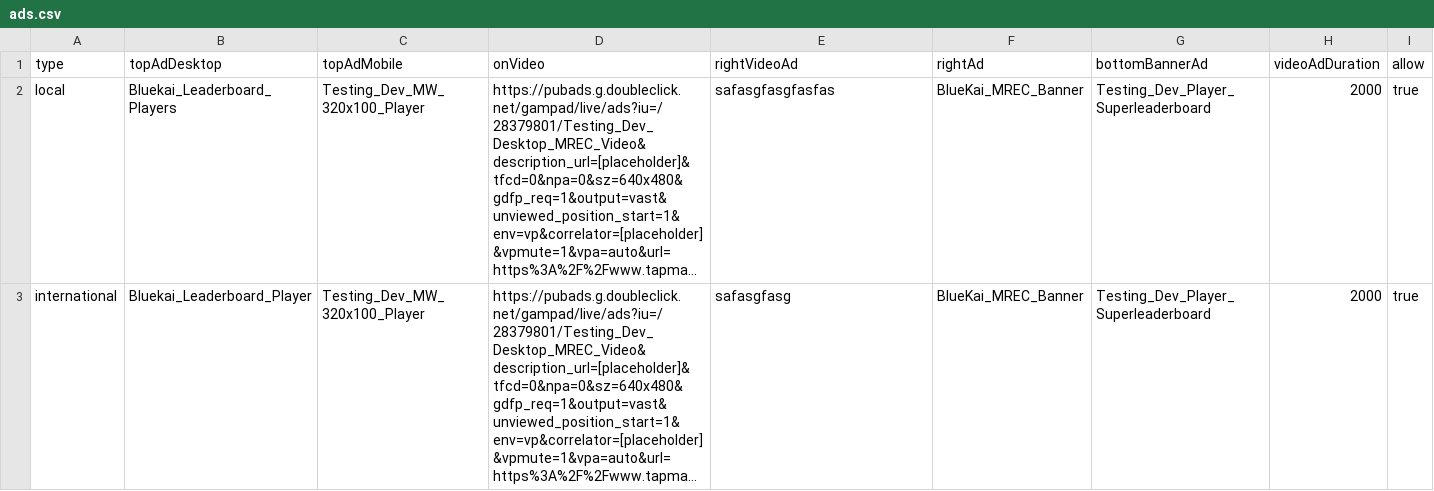
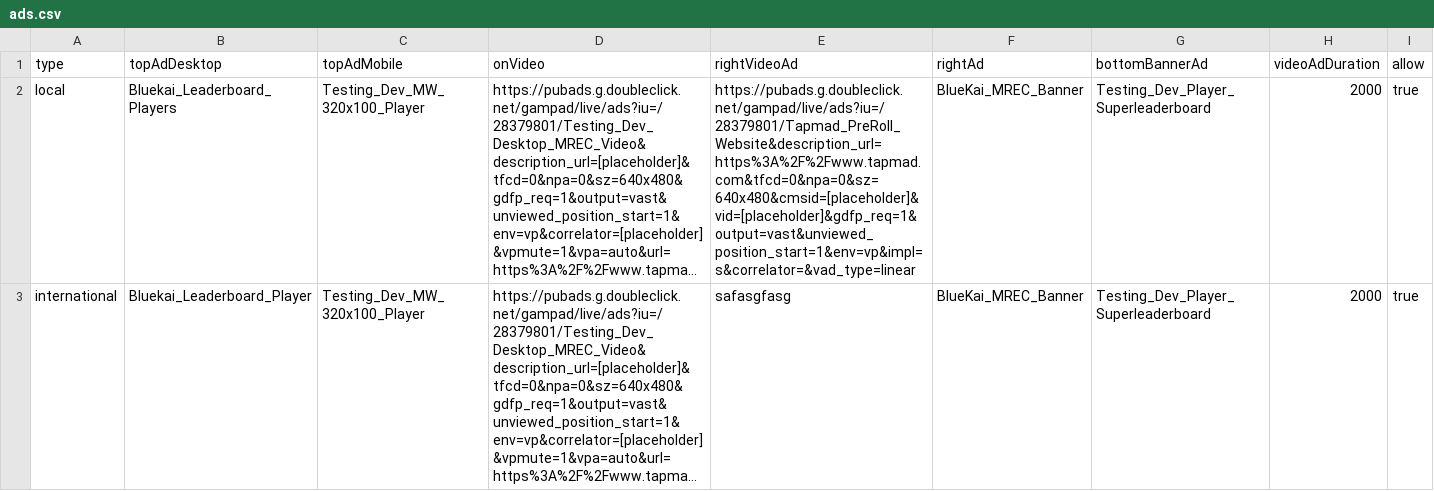
Before and after one commit to khizersh/tapmad-heroku, a CSV file: public/ads.csv, drawn as a sheet; long unchanged cells end in …; the diff names each change by its address in the sheet, - before the commit and + after, or states it on an @@ line.

Commit message:
fix bug video play button

```diff
--- a/public/ads.csv
+++ b/public/ads.csv
-E2 (rightVideoAd): safasgfasgfasfas
+E2 (rightVideoAd): https://pubads.g.doubleclick.net/gampad/live/ads?iu=/28379801/Tapmad_PreRoll_Website&description_url=https%3A%2F%2Fwww.tapmad.com&tfcd=0&npa=0&sz=640x480&cmsid=[placeholder]&vid=[placeholder]&gdfp_req=1&output=vast&unviewed_position_start=1&env=vp&impl=s&correlator=&vad_type=linear
```
Also changed, not shown: 4 other files.
